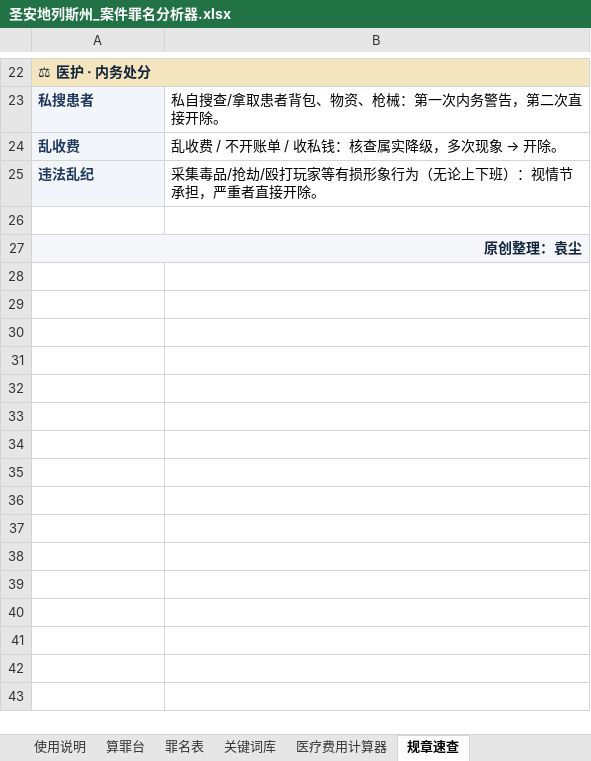
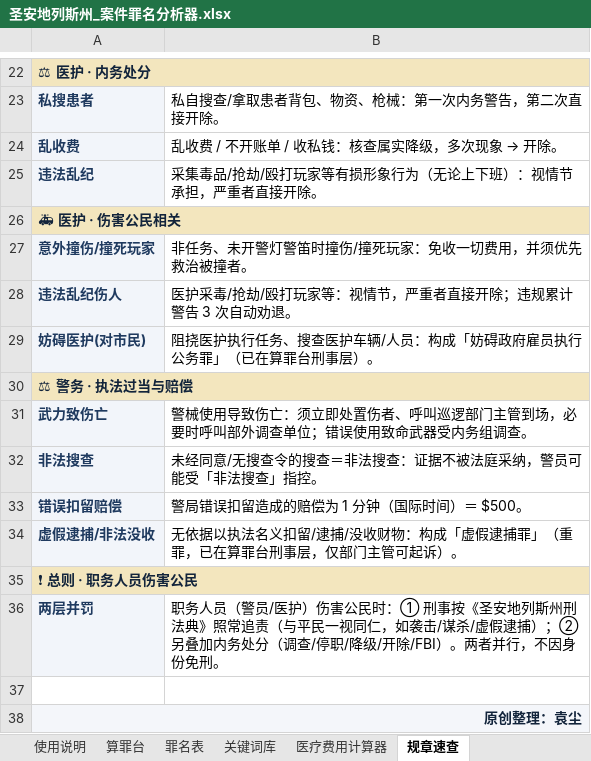
Before and after one commit to FizzyKing14/China-Hawks, an Excel workbook: fivem_case_analyzer/圣安地列斯州_案件罪名分析器.xlsx, sheet 规章速查, drawn as a sheet; only a part is shown, gaps mark what is left out; values as stored, in another font and other column widths than the file's, no borders; the diff names each change by its address in the sheet, - before the commit and + after, or states it on an @@ line.

```diff
--- a/fivem_case_analyzer/圣安地列斯州_案件罪名分析器.xlsx (sheet 规章速查)
+++ b/fivem_case_analyzer/圣安地列斯州_案件罪名分析器.xlsx (sheet 规章速查)
+row 26: 🚑 医护 · 伤害公民相关
+row 27: 意外撞伤/撞死玩家 | 非任务、未开警灯警笛时撞伤/撞死玩家：免收一切费用，并须优先救治被撞者。
+row 28: 违法乱纪伤人 | 医护采毒/抢劫/殴打玩家等：视情节，严重者直接开除；违规累计警告 3 次自动劝退。
+row 29: 妨碍医护(对市民) | 阻挠医护执行任务、搜查医护车辆/人员：构成「妨碍政府雇员执行公务罪」（已在算罪台刑事层）。
+row 30: ⚖ 警务 · 执法过当与赔偿
+row 31: 武力致伤亡 | 警械使用导致伤亡：须立即处置伤者、呼叫巡逻部门主管到场，必要时呼叫部外调查单位；错误使用致命武器受内务组调查。
+row 32: 非法搜查 | 未经同意/无搜查令的搜查＝非法搜查：证据不被法庭采纳，警员可能受「非法搜查」指控。
+row 33: 错误扣留赔偿 | 警局错误扣留造成的赔偿为 1 分钟（国际时间）＝ $500。
+row 34: 虚假逮捕/非法没收 | 无依据以执法名义扣留/逮捕/没收财物：构成「虚假逮捕罪」（重罪，已在算罪台刑事层，仅部门主管可起诉）。
+row 35: ❗ 总则 · 职务人员伤害公民
+row 36: 两层并罚 | 职务人员（警员/医护）伤害公民时：① 刑事按《圣安地列斯州刑法典》照常追责（与平民一视同仁，如袭击/谋杀/虚假逮捕）；② 另叠加内务处分（调查/停职/降级/开除/FBI）。两者并行，不因身份免刑。
```
Also changed, not shown: sheet 关键词库, sheet 算罪台, sheet 罪名表, hidden cells, 1 other file.
